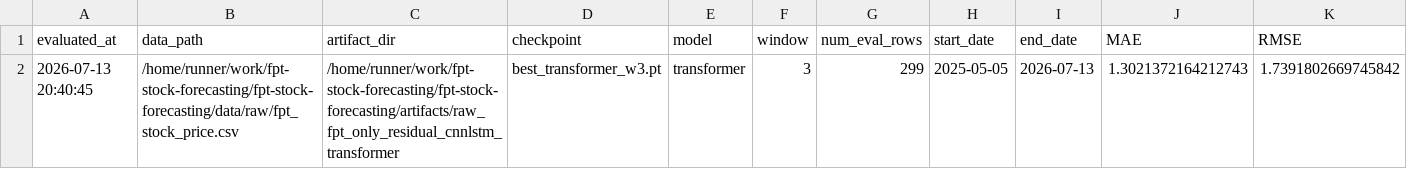
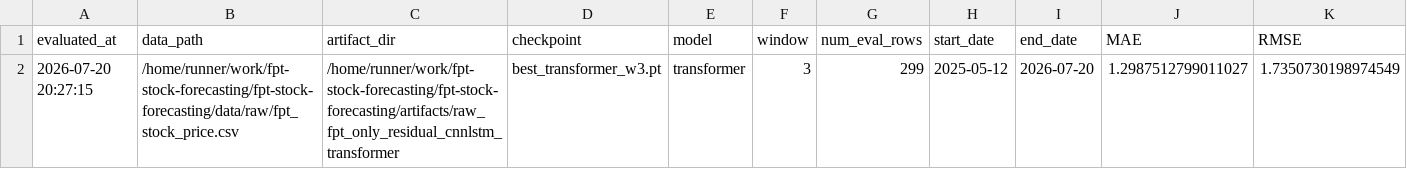
Before and after one commit to dlhdwan/fpt-stock-forecasting, a CSV file: artifacts/raw_fpt_only_residual_cnnlstm_transformer/output/weekly_evaluation.csv, drawn as a sheet; only a part is shown; removed rows and columns are numbered as before the commit, all else as after; rows hold the shown columns only; the diff names each change by its address in the sheet, - before the commit and + after, or states it on an @@ line.

```diff
--- a/artifacts/raw_fpt_only_residual_cnnlstm_transformer/output/weekly_evaluation.csv
+++ b/artifacts/raw_fpt_only_residual_cnnlstm_transformer/output/weekly_evaluation.csv
-row 2: 2026-07-13 20:40:45 | /home/runner/work/fpt-stock-forecasting/fpt-stock-forecasting/data/raw/fpt_stock_price.csv | /home/runner/work/fpt-stock-forecasting/fpt-stock-forecasting/artifacts/raw_fpt_only_residual_cnnlstm_transformer | best_transformer_w3.pt | transformer | 3 | 299 | 2025-05-05 | 2026-07-13 | 1.3021372164212743 | 1.7391802669745842
+row 2: 2026-07-20 20:27:15 | /home/runner/work/fpt-stock-forecasting/fpt-stock-forecasting/data/raw/fpt_stock_price.csv | /home/runner/work/fpt-stock-forecasting/fpt-stock-forecasting/artifacts/raw_fpt_only_residual_cnnlstm_transformer | best_transformer_w3.pt | transformer | 3 | 299 | 2025-05-12 | 2026-07-20 | 1.2987512799011027 | 1.7350730198974549
```
Also changed, not shown: artifacts/raw_fpt_only_residual_cnnlstm_transformer/output/evaluation_history.csv, artifacts/raw_fpt_only_residual_cnnlstm_transformer/output/weekly_predictions.csv, 3 other files.
